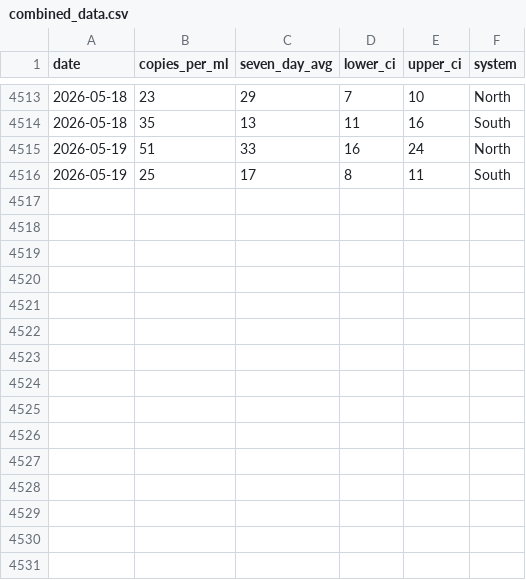
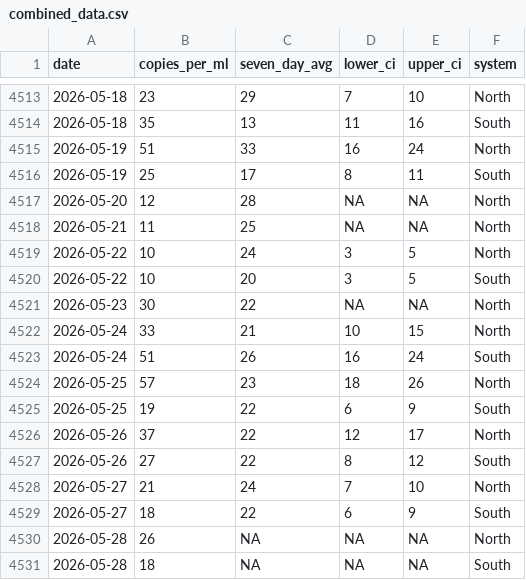
Before and after one commit to smach/biobot_mwra, a CSV file: data/processed/combined_data.csv, drawn as a sheet; only a part is shown, gaps mark what is left out; the diff names each change by its address in the sheet, - before the commit and + after, or states it on an @@ line.

```diff
--- a/data/processed/combined_data.csv
+++ b/data/processed/combined_data.csv
+row 4517: 2026-05-20 | 12 | 28 | NA | NA | North
+row 4518: 2026-05-21 | 11 | 25 | NA | NA | North
+row 4519: 2026-05-22 | 10 | 24 | 3 | 5 | North
+row 4520: 2026-05-22 | 10 | 20 | 3 | 5 | South
+row 4521: 2026-05-23 | 30 | 22 | NA | NA | North
+row 4522: 2026-05-24 | 33 | 21 | 10 | 15 | North
+row 4523: 2026-05-24 | 51 | 26 | 16 | 24 | South
+row 4524: 2026-05-25 | 57 | 23 | 18 | 26 | North
+row 4525: 2026-05-25 | 19 | 22 | 6 | 9 | South
+row 4526: 2026-05-26 | 37 | 22 | 12 | 17 | North
+row 4527: 2026-05-26 | 27 | 22 | 8 | 12 | South
+row 4528: 2026-05-27 | 21 | 24 | 7 | 10 | North
+row 4529: 2026-05-27 | 18 | 22 | 6 | 9 | South
+row 4530: 2026-05-28 | 26 | NA | NA | NA | North
+row 4531: 2026-05-28 | 18 | NA | NA | NA | South
```
Also changed, not shown: data/processed/north_system.csv, data/processed/south_system.csv, 5 other files.
